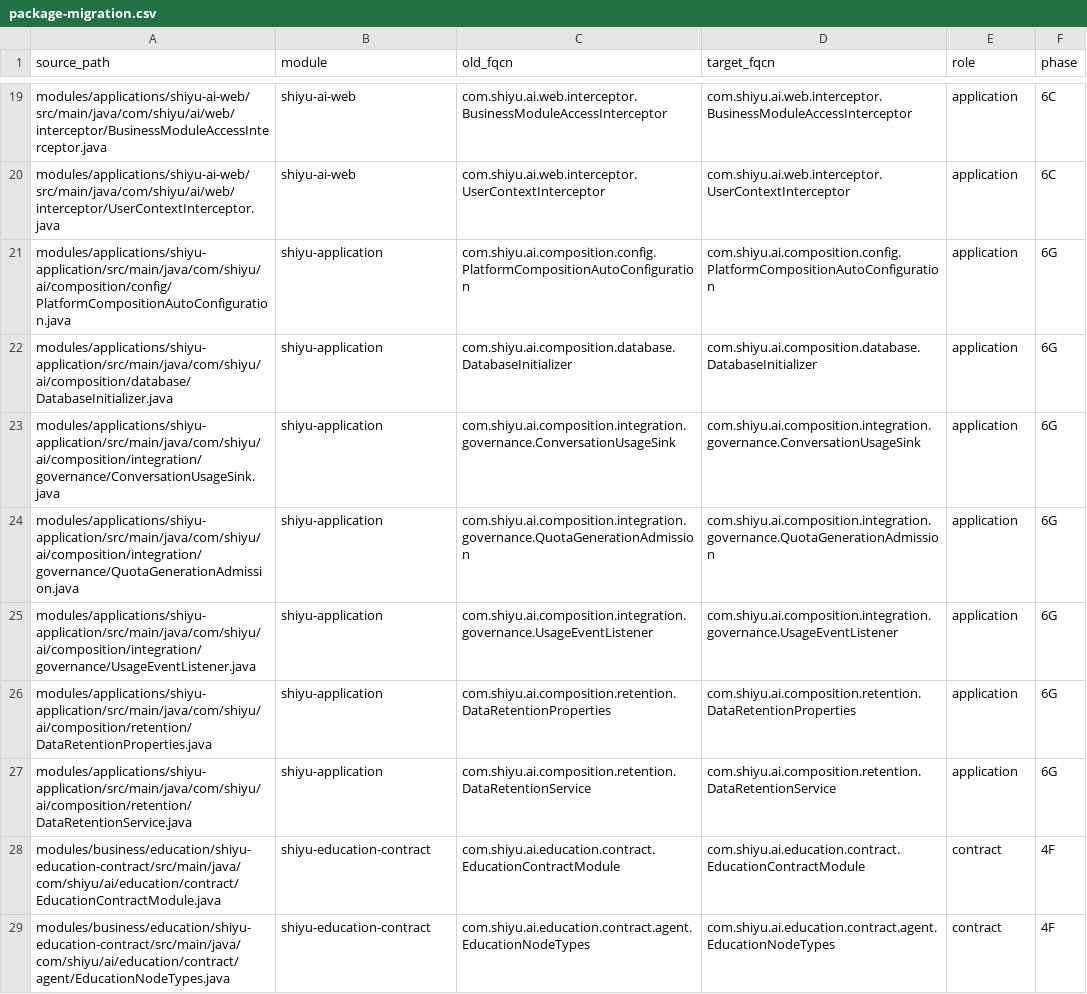
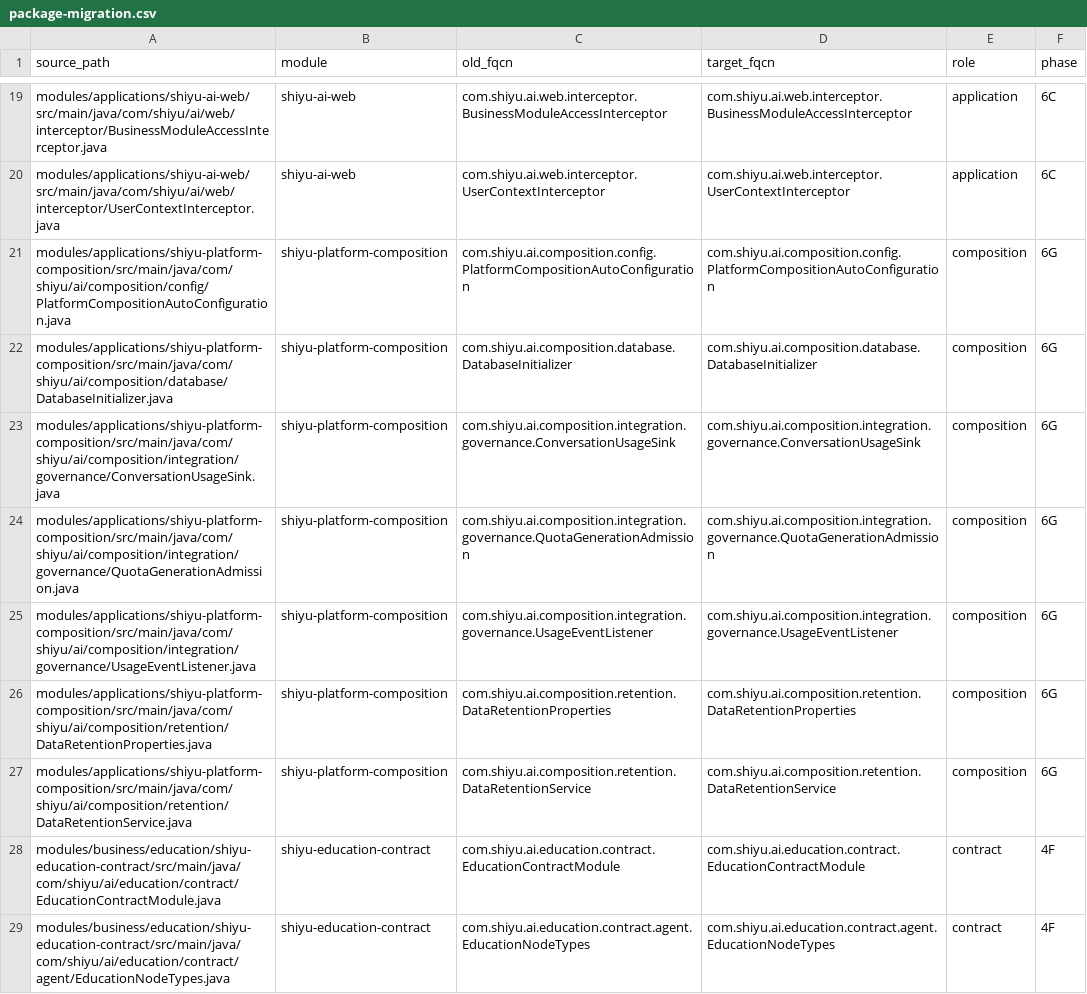
Before and after one commit to ShiRuYu/shiyu-ai, a CSV file: scripts/architecture/package-migration.csv, drawn as a sheet; only a part is shown, gaps mark what is left out.

Commit message:
refactor: rename application composition module

```diff
--- a/scripts/architecture/package-migration.csv
+++ b/scripts/architecture/package-migration.csv
@@ -20,9 +20,9 @@ modules/applications/shiyu-ai-web/src/main/java/com/shiyu/ai/web/interceptor/Bus
 modules/applications/shiyu-ai-web/src/main/java/com/shiyu/ai/web/interceptor/UserContextInterceptor.java,shiyu-ai-web,com.shiyu.ai.web.interceptor.UserContextInterceptor,com.shiyu.ai.web.interceptor.UserContextInterceptor,application,6C
-modules/applications/shiyu-application/src/main/java/com/shiyu/ai/composition/config/PlatformCompositionAutoConfiguration.java,shiyu-application,com.shiyu.ai.composition.config.PlatformCompositionAutoConfiguration,com.shiyu.ai.composition.config.PlatformCompositionAutoConfiguration,application,6G
-modules/applications/shiyu-application/src/main/java/com/shiyu/ai/composition/database/DatabaseInitializer.java,shiyu-application,com.shiyu.ai.composition.database.DatabaseInitializer,com.shiyu.ai.composition.database.DatabaseInitializer,application,6G
-modules/applications/shiyu-application/src/main/java/com/shiyu/ai/composition/integration/governance/ConversationUsageSink.java,shiyu-application,com.shiyu.ai.composition.integration.governance.ConversationUsageSink,com.shiyu.ai.composition.integration.governance.ConversationUsageSink,application,6G
-modules/applications/shiyu-application/src/main/java/com/shiyu/ai/composition/integration/governance/QuotaGenerationAdmission.java,shiyu-application,com.shiyu.ai.composition.integration.governance.QuotaGenerationAdmission,com.shiyu.ai.composition.integration.governance.QuotaGenerationAdmission,application,6G
-modules/applications/shiyu-application/src/main/java/com/shiyu/ai/composition/integration/governance/UsageEventListener.java,shiyu-application,com.shiyu.ai.composition.integration.governance.UsageEventListener,com.shiyu.ai.composition.integration.governance.UsageEventListener,application,6G
-modules/applications/shiyu-application/src/main/java/com/shiyu/ai/composition/retention/DataRetentionProperties.java,shiyu-application,com.shiyu.ai.composition.retention.DataRetentionProperties,com.shiyu.ai.composition.retention.DataRetentionProperties,application,6G
-modules/applications/shiyu-application/src/main/java/com/shiyu/ai/composition/retention/DataRetentionService.java,shiyu-application,com.shiyu.ai.composition.retention.DataRetentionService,com.shiyu.ai.composition.retention.DataRetentionService,application,6G
+modules/applications/shiyu-platform-composition/src/main/java/com/shiyu/ai/composition/config/PlatformCompositionAutoConfiguration.java,shiyu-platform-composition,com.shiyu.ai.composition.config.PlatformCompositionAutoConfiguration,com.shiyu.ai.composition.config.PlatformCompositionAutoConfiguration,composition,6G
+modules/applications/shiyu-platform-composition/src/main/java/com/shiyu/ai/composition/database/DatabaseInitializer.java,shiyu-platform-composition,com.shiyu.ai.composition.database.DatabaseInitializer,com.shiyu.ai.composition.database.DatabaseInitializer,composition,6G
+modules/applications/shiyu-platform-composition/src/main/java/com/shiyu/ai/composition/integration/governance/ConversationUsageSink.java,shiyu-platform-composition,com.shiyu.ai.composition.integration.governance.ConversationUsageSink,com.shiyu.ai.composition.integration.governance.ConversationUsageSink,composition,6G
+modules/applications/shiyu-platform-composition/src/main/java/com/shiyu/ai/composition/integration/governance/QuotaGenerationAdmission.java,shiyu-platform-composition,com.shiyu.ai.composition.integration.governance.QuotaGenerationAdmission,com.shiyu.ai.composition.integration.governance.QuotaGenerationAdmission,composition,6G
+modules/applications/shiyu-platform-composition/src/main/java/com/shiyu/ai/composition/integration/governance/UsageEventListener.java,shiyu-platform-composition,com.shiyu.ai.composition.integration.governance.UsageEventListener,com.shiyu.ai.composition.integration.governance.UsageEventListener,composition,6G
+modules/applications/shiyu-platform-composition/src/main/java/com/shiyu/ai/composition/retention/DataRetentionProperties.java,shiyu-platform-composition,com.shiyu.ai.composition.retention.DataRetentionProperties,com.shiyu.ai.composition.retention.DataRetentionProperties,composition,6G
+modules/applications/shiyu-platform-composition/src/main/java/com/shiyu/ai/composition/retention/DataRetentionService.java,shiyu-platform-composition,com.shiyu.ai.composition.retention.DataRetentionService,com.shiyu.ai.composition.retention.DataRetentionService,composition,6G
 modules/business/education/shiyu-education-contract/src/main/java/com/shiyu/ai/education/contract/EducationContractModule.java,shiyu-education-contract,com.shiyu.ai.education.contract.EducationContractModule,com.shiyu.ai.education.contract.EducationContractModule,contract,4F
```
Also changed, not shown: 34 other files.
